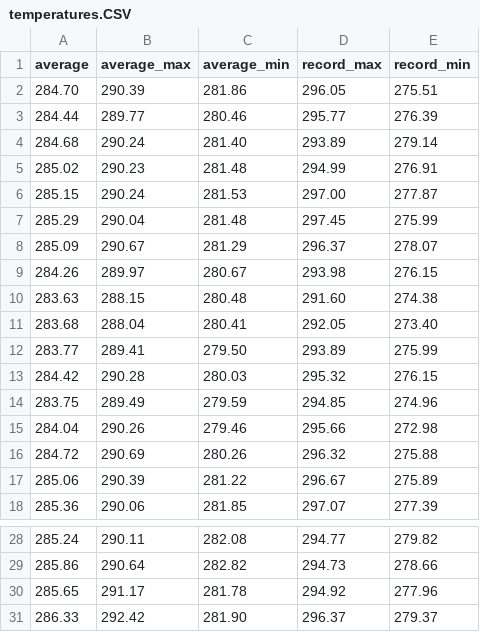
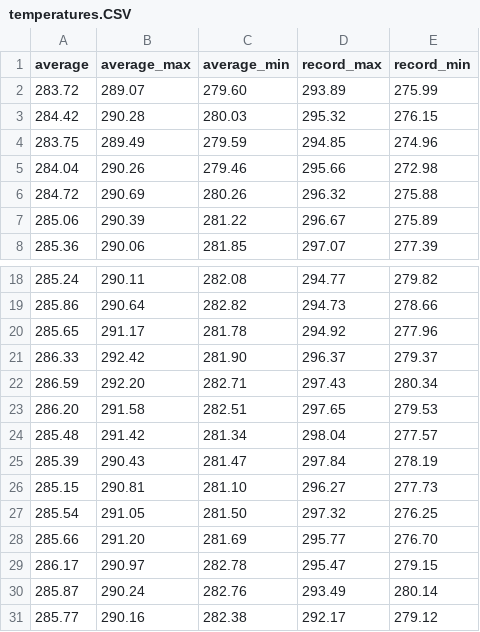
Before and after one commit to Abmetko/java-course-wimix, a CSV file: src/main/java/com/javc/jdbc/temperatures.CSV, drawn as a sheet; only a part is shown, gaps mark what is left out; removed rows and columns are numbered as before the commit, all else as after; the diff names each change by its address in the sheet, - before the commit and + after, or states it on an @@ line.

```diff
--- a/src/main/java/com/javc/jdbc/temperatures.CSV
+++ b/src/main/java/com/javc/jdbc/temperatures.CSV
-row 2: 284.70 | 290.39 | 281.86 | 296.05 | 275.51
-row 3: 284.44 | 289.77 | 280.46 | 295.77 | 276.39
-row 4: 284.68 | 290.24 | 281.40 | 293.89 | 279.14
-row 5: 285.02 | 290.23 | 281.48 | 294.99 | 276.91
-row 6: 285.15 | 290.24 | 281.53 | 297.00 | 277.87
-row 7: 285.29 | 290.04 | 281.48 | 297.45 | 275.99
-row 8: 285.09 | 290.67 | 281.29 | 296.37 | 278.07
-row 9: 284.26 | 289.97 | 280.67 | 293.98 | 276.15
-row 10: 283.63 | 288.15 | 280.48 | 291.60 | 274.38
-row 11: 283.68 | 288.04 | 280.41 | 292.05 | 273.40
-row 12: 283.77 | 289.41 | 279.50 | 293.89 | 275.99
+row 2: 283.72 | 289.07 | 279.60 | 293.89 | 275.99
+row 22: 286.59 | 292.20 | 282.71 | 297.43 | 280.34
+row 23: 286.20 | 291.58 | 282.51 | 297.65 | 279.53
+row 24: 285.48 | 291.42 | 281.34 | 298.04 | 277.57
+row 25: 285.39 | 290.43 | 281.47 | 297.84 | 278.19
+row 26: 285.15 | 290.81 | 281.10 | 296.27 | 277.73
+row 27: 285.54 | 291.05 | 281.50 | 297.32 | 276.25
+row 28: 285.66 | 291.20 | 281.69 | 295.77 | 276.70
+row 29: 286.17 | 290.97 | 282.78 | 295.47 | 279.15
+row 30: 285.87 | 290.24 | 282.76 | 293.49 | 280.14
+row 31: 285.77 | 290.16 | 282.38 | 292.17 | 279.12
```
Also changed, not shown: 2 other files.
